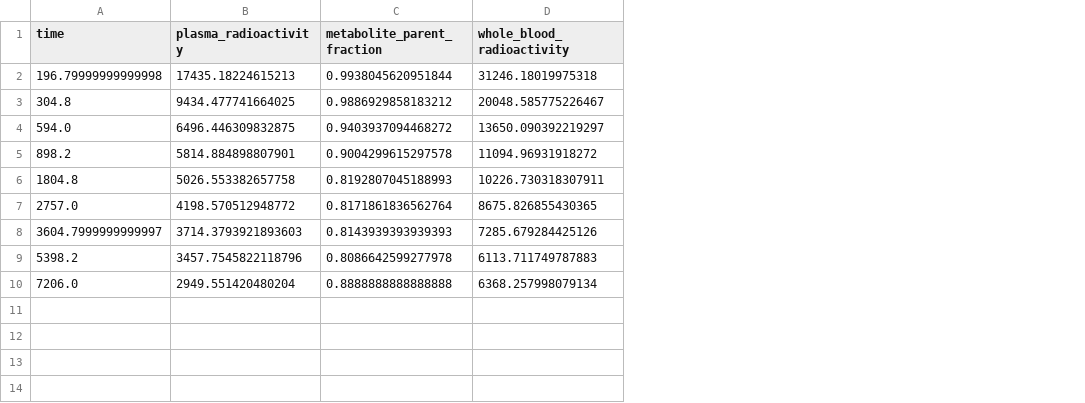
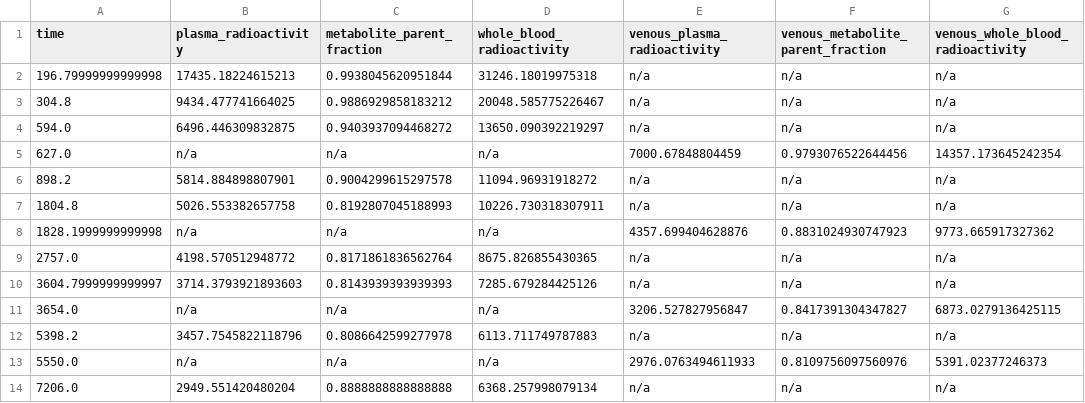
Before and after one commit to OpenNeuroDatasets/ds004230, a TSV file: sub-PS39/ses-baselinebrain/pet/sub-PS39_ses-baselinebrain_recording-manual_blood.tsv, drawn as a sheet; addresses are those after the commit; the diff names each change by its address in the sheet, - before the commit and + after, or states it on an @@ line.

```diff
--- a/sub-PS39/ses-baselinebrain/pet/sub-PS39_ses-baselinebrain_recording-manual_blood.tsv
+++ b/sub-PS39/ses-baselinebrain/pet/sub-PS39_ses-baselinebrain_recording-manual_blood.tsv
+column E (venous_plasma_radioactivity), rows 2-4: all n/a; rows 6-7: n/a | n/a; rows 9-10: n/a | n/a; row 12: n/a; row 14: n/a
+column F, rows 1-4: venous_metabolite_parent_fraction | n/a | n/a | n/a; rows 6-7: n/a | n/a; rows 9-10: n/a | n/a; row 12: n/a; row 14: n/a
+column G (venous_whole_blood_radioactivity), rows 2-4: all n/a; rows 6-7: n/a | n/a; rows 9-10: n/a | n/a; row 12: n/a; row 14: n/a
+row 5: 627.0 | n/a | n/a | n/a | 7000.67848804459 | 0.9793076522644456 | 14357.173645242354
+row 8: 1828.1999999999998 | n/a | n/a | n/a | 4357.699404628876 | 0.8831024930747923 | 9773.665917327362
+row 11: 3654.0 | n/a | n/a | n/a | 3206.527827956847 | 0.8417391304347827 | 6873.0279136425115
+row 13: 5550.0 | n/a | n/a | n/a | 2976.0763494611933 | 0.8109756097560976 | 5391.02377246373
```
Also changed, not shown: sub-PS38/ses-rescanbrain/pet/sub-PS38_ses-rescanbrain_recording-manual_blood.tsv, sub-PS39/ses-rescanbrain/pet/sub-PS39_ses-rescanbrain_recording-manual_blood.tsv, 41 other files.
